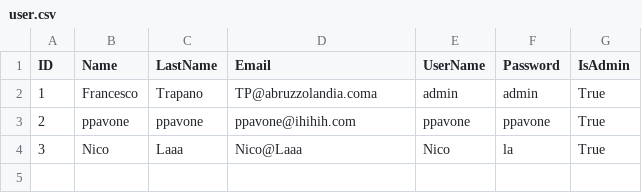
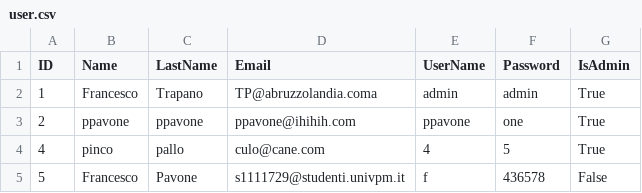
Before and after one commit to Rock3rz/IngSW, a CSV file: Src/DB/user.csv, drawn as a sheet.

Commit message:
Fixato lato user

```diff
--- a/Src/DB/user.csv
+++ b/Src/DB/user.csv
@@ -2,3 +2,4 @@ ID,Name,LastName,Email,UserName,Password,IsAdmin
 1,Francesco,Trapano,TP@abruzzolandia.coma,admin,admin,True
-2,ppavone,ppavone,ppavone@ihihih.com,ppavone,ppavone,True
-3,Nico,Laaa,Nico@Laaa,Nico,la,True
+2,ppavone,ppavone,ppavone@ihihih.com,ppavone,one,True
+4,pinco ,pallo,culo@cane.com,4,5,True
+5,Francesco,Pavone,s1111729@studenti.univpm.it,f,436578,False
```
Also changed, not shown: 10 other files.
